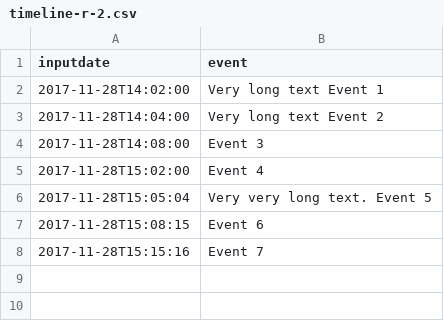
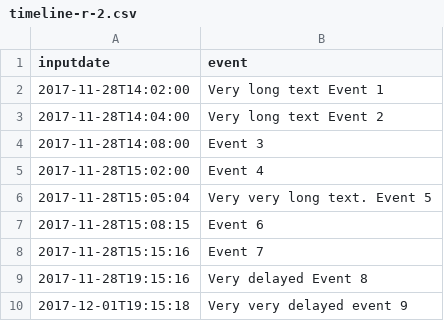
Before and after one commit to EvanBasalik/timeline, a CSV file: timeline-r-2.csv, drawn as a sheet.

Commit message:
Update timeline-r-2.csv
Added extended delays

```diff
--- a/timeline-r-2.csv
+++ b/timeline-r-2.csv
@@ -8 +8,3 @@ inputdate,event
 2017-11-28T15:15:16,Event 7
+2017-11-28T19:15:16,Very delayed Event 8
+2017-12-01T19:15:18,Very very delayed event 9
```
